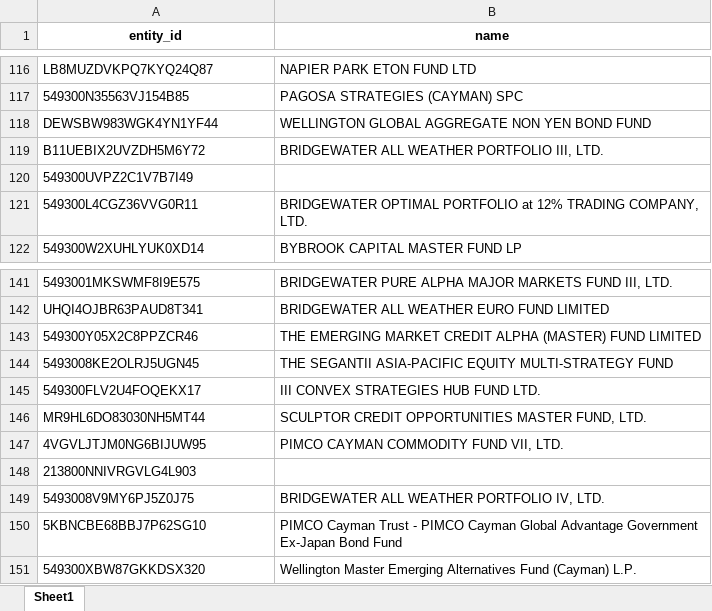
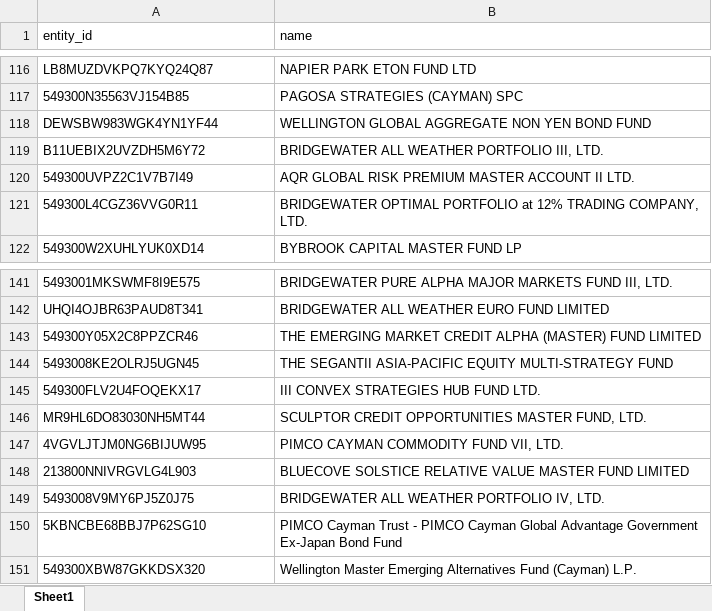
Before and after one commit to FelixHrms/JMP_current, an Excel workbook: hf_Valeri.xlsx, sheet Sheet1, drawn as a sheet; only a part is shown, gaps mark what is left out; values as stored, in another font and other column widths than the file's, no borders; the diff covers the shown part only; the diff names each change by its address in the sheet, - before the commit and + after, or states it on an @@ line.

```diff
--- a/hf_Valeri.xlsx (sheet Sheet1)
+++ b/hf_Valeri.xlsx (sheet Sheet1)
@@ A1:B1 bold: on → off, alignment: center → left @@
-B120 (name): (empty)
+B120 (name): AQR GLOBAL RISK PREMIUM MASTER ACCOUNT II LTD.
-B148 (name): (empty)
+B148 (name): BLUECOVE SOLSTICE RELATIVE VALUE MASTER FUND LIMITED
```
Also changed, not shown: 7 edited cells elsewhere in this sheet, 3 other files.
